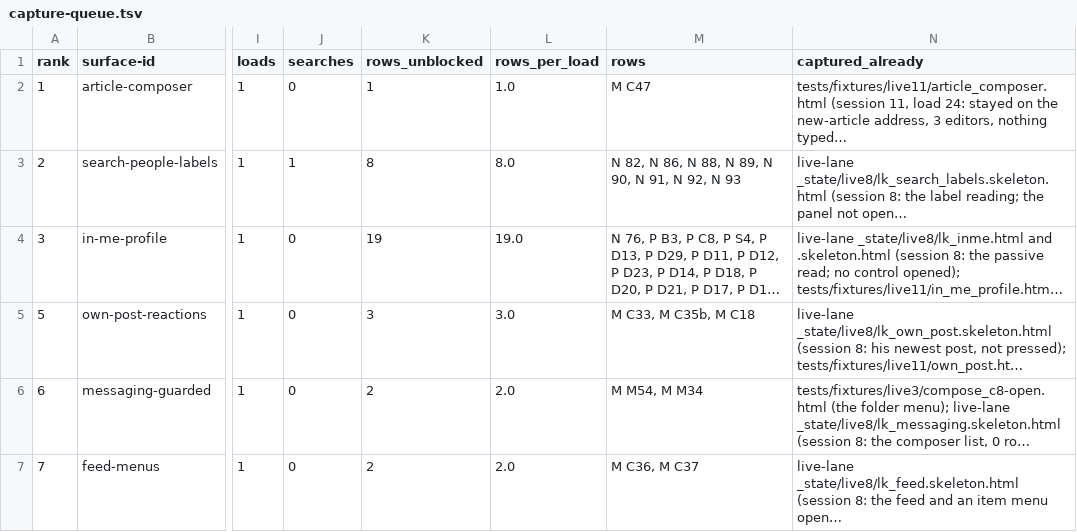
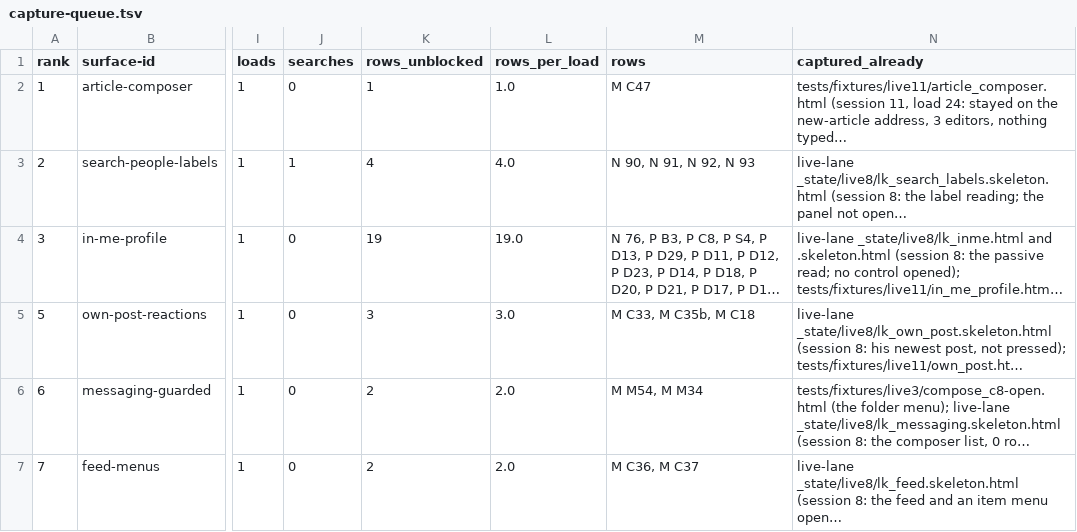
Before and after one commit to Sundeepg98/linkedin-mcp, a TSV file: _audit/_census/capture-queue.tsv, drawn as a sheet; only a part is shown, gaps mark what is left out; long unchanged cells end in …; the diff covers the shown part only; the diff names each change by its address in the sheet, - before the commit and + after, or states it on an @@ line.

```diff
--- a/_audit/_census/capture-queue.tsv
+++ b/_audit/_census/capture-queue.tsv
-K3 (rows_unblocked): 8
+K3 (rows_unblocked): 4
-L3 (rows_per_load): 8.0
+L3 (rows_per_load): 4.0
-M3 (rows): N 82, N 86, N 88, N 89, N 90, N 91, N 92, N 93
+M3 (rows): N 90, N 91, N 92, N 93
```
Also changed, not shown: 1 removed row elsewhere in this file, _audit/_census/blocker-map.tsv, _audit/_census/next-step.tsv, 14 other files.
